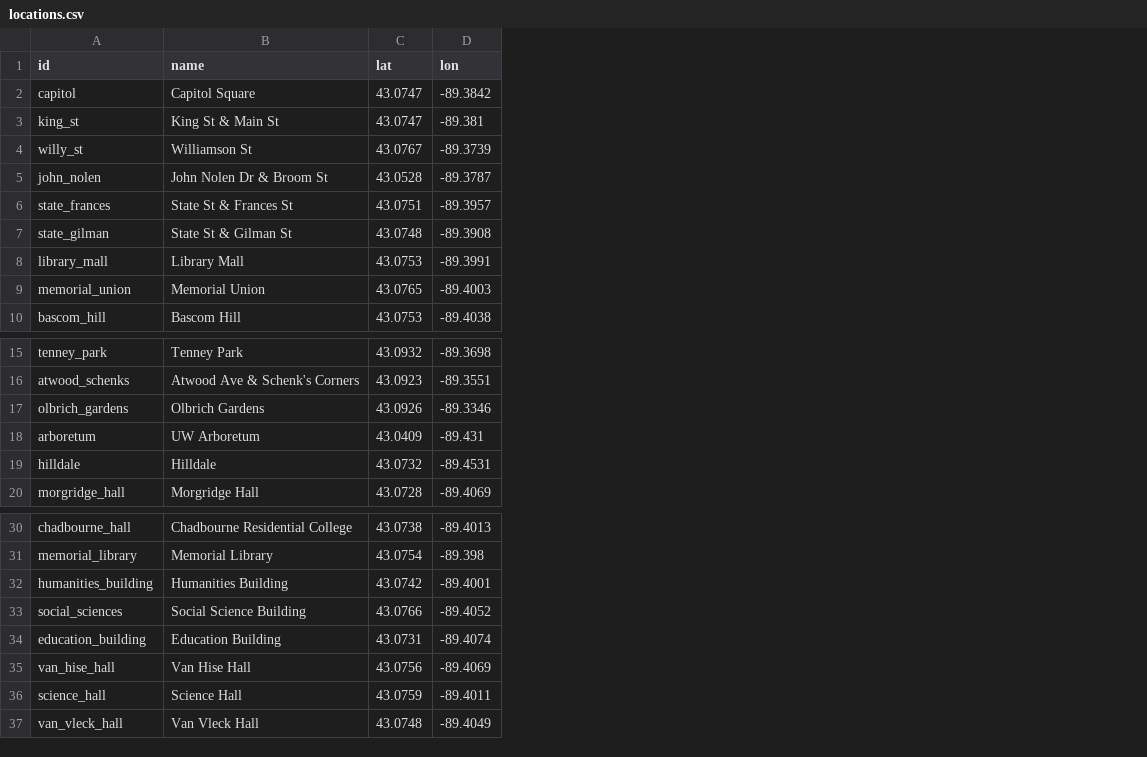
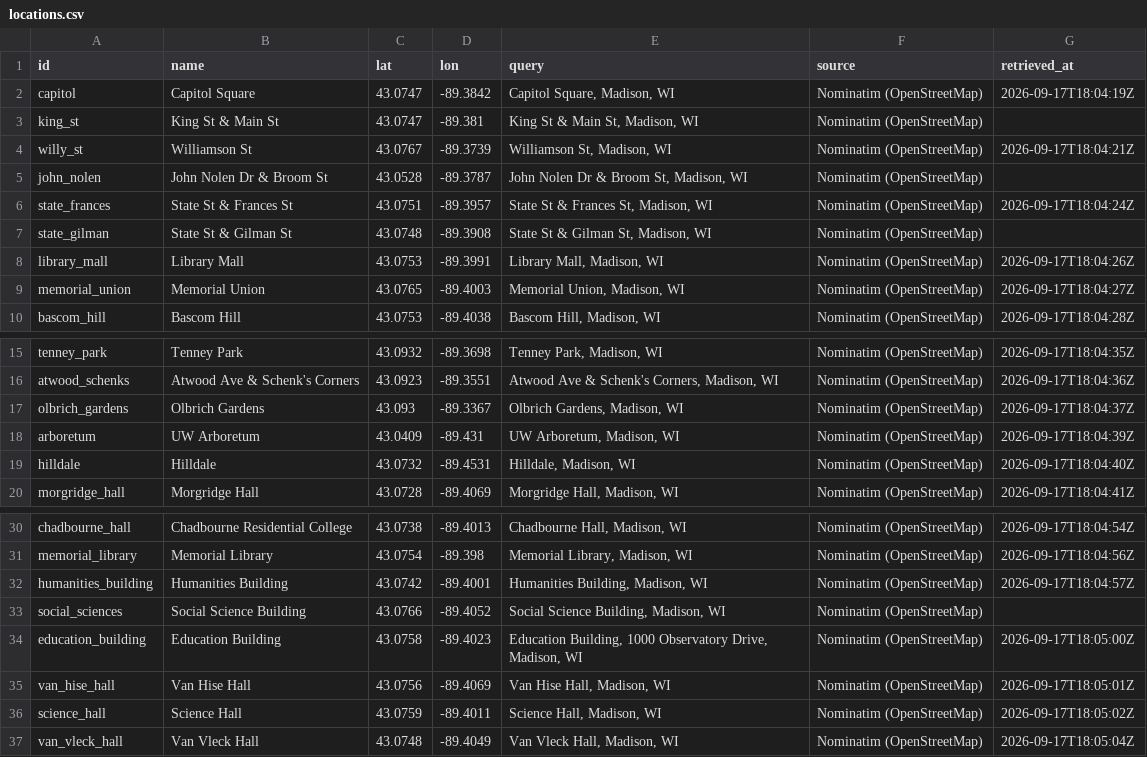
Before and after one commit to Charith-Reddy-Pareddy/madison-route-planning-graph-optimization-engine, a CSV file: data/locations.csv, drawn as a sheet; only a part is shown, gaps mark what is left out; the diff names each change by its address in the sheet, - before the commit and + after, or states it on an @@ line.

Commit message:
Add reproducible geocoding, fix two locations

```diff
--- a/data/locations.csv
+++ b/data/locations.csv
+column E (query), rows 2-10: Capitol Square, Madison, WI | King St & Main St, Madison, WI | Williamson St, Madison, WI | John Nolen Dr & Broom St, Madison, WI | State St & Frances St, Madison, WI | State St & Gilman St, Madison, WI | Library Mall, Madison, WI | Memorial Union, Madison, WI | Bascom Hill, Madison, WI; rows 15-20: Tenney Park, Madison, WI | Atwood Ave & Schenk's Corners, Madison, WI | Olbrich Gardens, Madison, WI | UW Arboretum, Madison, WI | Hilldale, Madison, WI | Morgridge Hall, Madison, WI; rows 30-37: Chadbourne Hall, Madison, WI | Memorial Library, Madison, WI | Humanities Building, Madison, WI | Social Science Building, Madison, WI | Education Building, 1000 Observatory Drive, Madison, WI | Van Hise Hall, Madison, WI | Science Hall, Madison, WI | Van Vleck Hall, Madison, WI
+column F (source), rows 2-10: all Nominatim (OpenStreetMap); rows 15-20: all Nominatim (OpenStreetMap); rows 30-37: all Nominatim (OpenStreetMap)
+column G (retrieved_at), rows 2-10: 2026-09-17T18:04:19Z |  | 2026-09-17T18:04:21Z |  | 2026-09-17T18:04:24Z |  | 2026-09-17T18:04:26Z | 2026-09-17T18:04:27Z | 2026-09-17T18:04:28Z; rows 15-20: 2026-09-17T18:04:35Z | 2026-09-17T18:04:36Z | 2026-09-17T18:04:37Z | 2026-09-17T18:04:39Z | 2026-09-17T18:04:40Z | 2026-09-17T18:04:41Z; rows 30-37: 2026-09-17T18:04:54Z | 2026-09-17T18:04:56Z | 2026-09-17T18:04:57Z |  | 2026-09-17T18:05:00Z | 2026-09-17T18:05:01Z | 2026-09-17T18:05:02Z | 2026-09-17T18:05:04Z
-C17 (lat): 43.0926
+C17 (lat): 43.093
-D17 (lon): -89.3346
+D17 (lon): -89.3367
-C34 (lat): 43.0731
+C34 (lat): 43.0758
-D34 (lon): -89.4074
+D34 (lon): -89.4023
```
Also changed, not shown: data/roads.csv, 7 other files.
